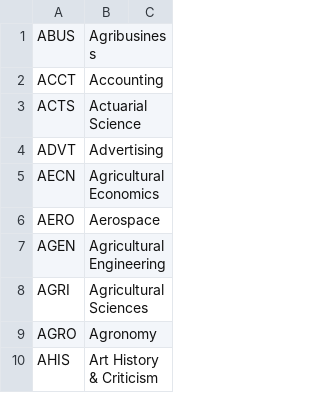
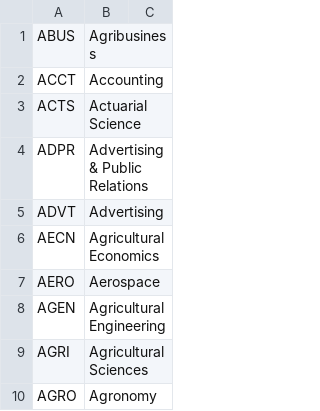
Before and after one commit to unl/UNL_UndergraduateBulletin, a CSV file: data/2011/creq/subject_codes.csv, drawn as a sheet; only a part is shown; the shorter side is filled out with more unchanged rows; the diff names each change by its address in the sheet, - before the commit and + after, or states it on an @@ line.

Commit message:
Update course data snapshot and add ADPR, Advertising and Public Relations

```diff
--- a/data/2011/creq/subject_codes.csv
+++ b/data/2011/creq/subject_codes.csv
+row 4: ADPR | Advertising & Public Relations
```
Also changed, not shown: data/2011/major_to_subject_code.csv, 5 other files.
